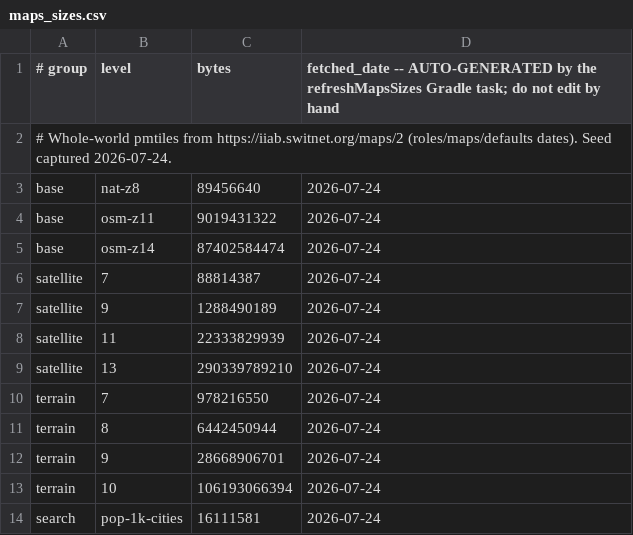
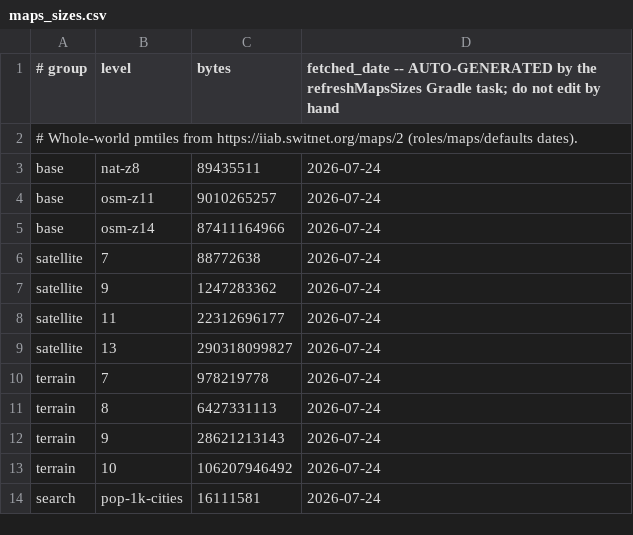
Before and after one commit to appdevforall/KnowledgeToGo, a CSV file: controller/app/src/main/assets/maps_sizes.csv, drawn as a sheet.

```diff
--- a/controller/app/src/main/assets/maps_sizes.csv
+++ b/controller/app/src/main/assets/maps_sizes.csv
@@ -1,14 +1,14 @@
 # group,level,bytes,fetched_date -- AUTO-GENERATED by the refreshMapsSizes Gradle task; do not edit by hand
-# Whole-world pmtiles from https://iiab.switnet.org/maps/2 (roles/maps/defaults dates). Seed captured 2026-07-24.
-base,nat-z8,89456640,2026-07-24
-base,osm-z11,9019431322,2026-07-24
-base,osm-z14,87402584474,2026-07-24
-satellite,7,88814387,2026-07-24
-satellite,9,1288490189,2026-07-24
-satellite,11,22333829939,2026-07-24
-satellite,13,290339789210,2026-07-24
-terrain,7,978216550,2026-07-24
-terrain,8,6442450944,2026-07-24
-terrain,9,28668906701,2026-07-24
-terrain,10,106193066394,2026-07-24
+# Whole-world pmtiles from https://iiab.switnet.org/maps/2 (roles/maps/defaults dates).
+base,nat-z8,89435511,2026-07-24
+base,osm-z11,9010265257,2026-07-24
+base,osm-z14,87411164966,2026-07-24
+satellite,7,88772638,2026-07-24
+satellite,9,1247283362,2026-07-24
+satellite,11,22312696177,2026-07-24
+satellite,13,290318099827,2026-07-24
+terrain,7,978219778,2026-07-24
+terrain,8,6427331113,2026-07-24
+terrain,9,28621213143,2026-07-24
+terrain,10,106207946492,2026-07-24
 search,pop-1k-cities,16111581,2026-07-24
```
Also changed, not shown: 8 other files.
